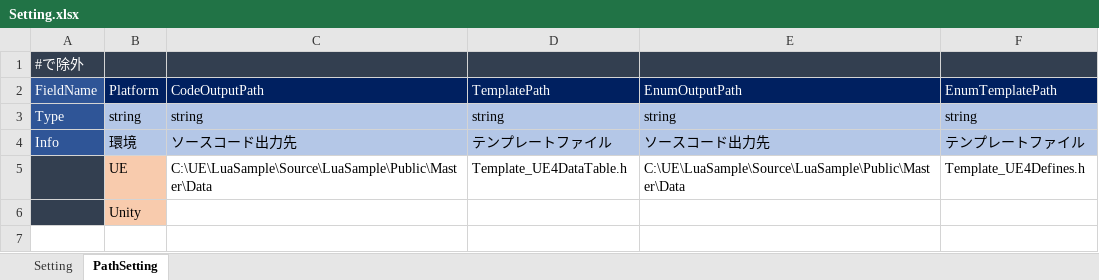
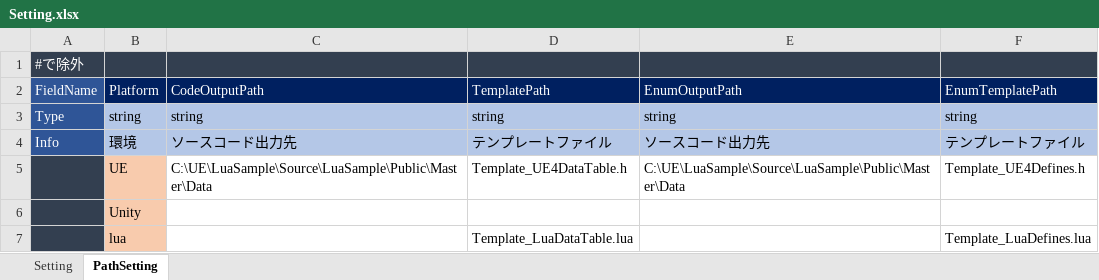
Before and after one commit to motoko111/excel2csv, an Excel workbook: Setting.xlsx, sheet PathSetting, drawn as a sheet; values as stored, in another font and other column widths than the file's, no borders; conditional formats not drawn; the diff names each change by its address in the sheet, - before the commit and + after, or states it on an @@ line.

```diff
--- a/Setting.xlsx (sheet PathSetting)
+++ b/Setting.xlsx (sheet PathSetting)
+row 7:  | lua |  | Template_LuaDataTable.lua |  | Template_LuaDefines.lua
```
Also changed, not shown: input/Enum.xlsx, 6 other files.
